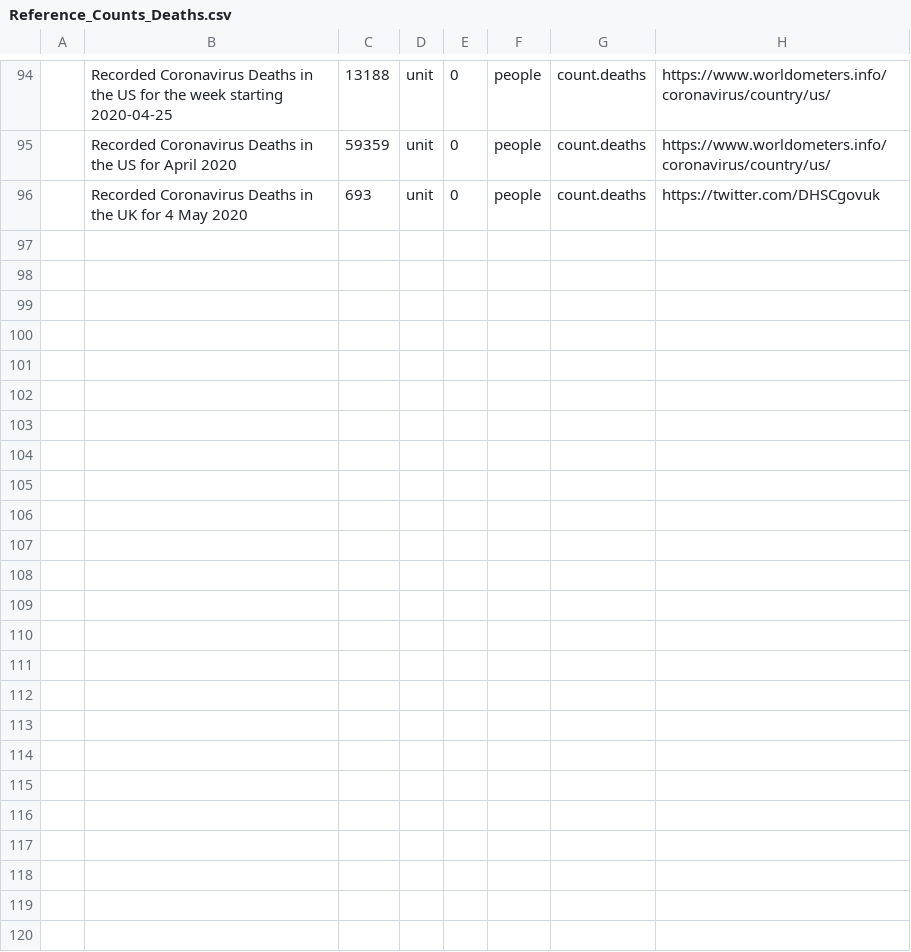
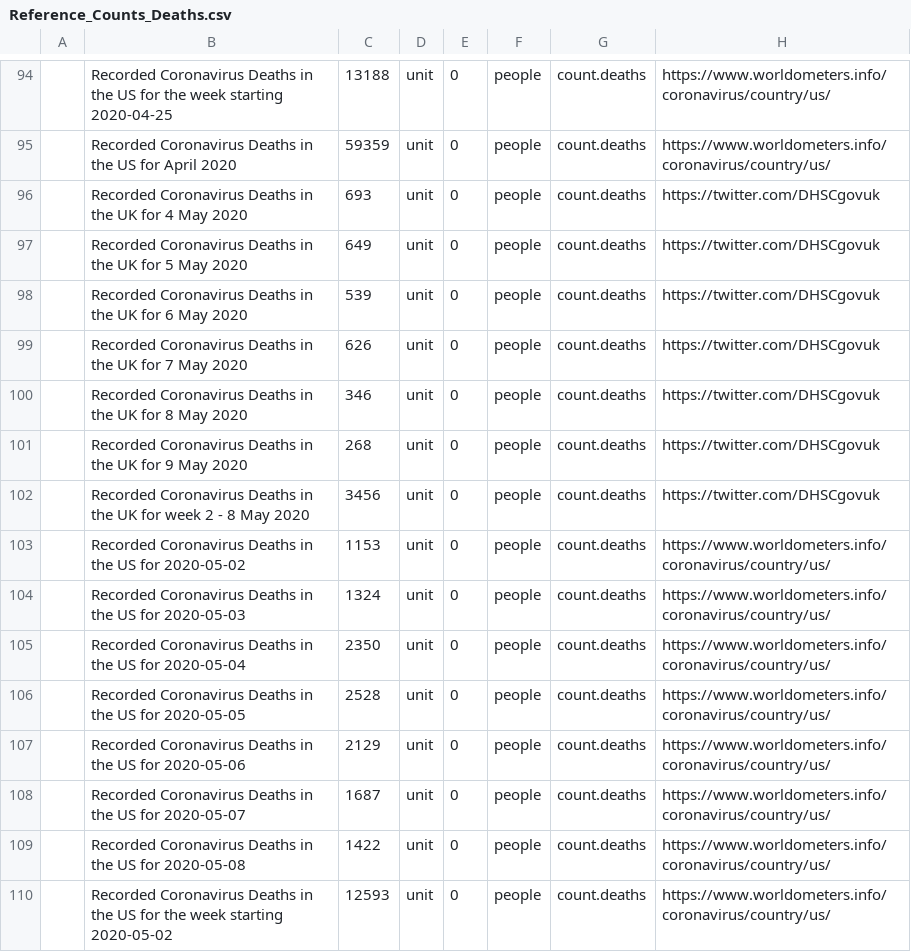
Before and after one commit to andrewcaelliott/my-first-blog, a CSV file: blog/data/Reference_Counts_Deaths.csv, drawn as a sheet; only a part is shown, gaps mark what is left out.

Commit message:
more deaths

```diff
--- a/blog/data/Reference_Counts_Deaths.csv
+++ b/blog/data/Reference_Counts_Deaths.csv
@@ -96 +96,15 @@
 ,Recorded Coronavirus Deaths in the UK for 4 May 2020,693,unit,0,people,count.deaths,https://twitter.com/DHSCgovuk
+,Recorded Coronavirus Deaths in the UK for 5 May 2020,649,unit,0,people,count.deaths,https://twitter.com/DHSCgovuk
+,Recorded Coronavirus Deaths in the UK for 6 May 2020,539,unit,0,people,count.deaths,https://twitter.com/DHSCgovuk
+,Recorded Coronavirus Deaths in the UK for 7 May 2020,626,unit,0,people,count.deaths,https://twitter.com/DHSCgovuk
+,Recorded Coronavirus Deaths in the UK for 8 May 2020,346,unit,0,people,count.deaths,https://twitter.com/DHSCgovuk
+,Recorded Coronavirus Deaths in the UK for 9 May 2020,268,unit,0,people,count.deaths,https://twitter.com/DHSCgovuk
+,Recorded Coronavirus Deaths in the UK for week 2 - 8 May 2020,3456,unit,0,people,count.deaths,https://twitter.com/DHSCgovuk
+,Recorded Coronavirus Deaths in the US for 2020-05-02,1153,unit,0,people,count.deaths,https://www.worldometers.info/coronavirus/country/us/
+,Recorded Coronavirus Deaths in the US for 2020-05-03,1324,unit,0,people,count.deaths,https://www.worldometers.info/coronavirus/country/us/
+,Recorded Coronavirus Deaths in the US for 2020-05-04,2350,unit,0,people,count.deaths,https://www.worldometers.info/coronavirus/country/us/
+,Recorded Coronavirus Deaths in the US for 2020-05-05,2528,unit,0,people,count.deaths,https://www.worldometers.info/coronavirus/country/us/
+,Recorded Coronavirus Deaths in the US for 2020-05-06,2129,unit,0,people,count.deaths,https://www.worldometers.info/coronavirus/country/us/
+,Recorded Coronavirus Deaths in the US for 2020-05-07,1687,unit,0,people,count.deaths,https://www.worldometers.info/coronavirus/country/us/
+,Recorded Coronavirus Deaths in the US for 2020-05-08,1422,unit,0,people,count.deaths,https://www.worldometers.info/coronavirus/country/us/
+,Recorded Coronavirus Deaths in the US for the week starting 2020-05-02,12593,unit,0,people,count.deaths,https://www.worldometers.info/coronavirus/country/us/
```
Also changed, not shown: 3 other files.
